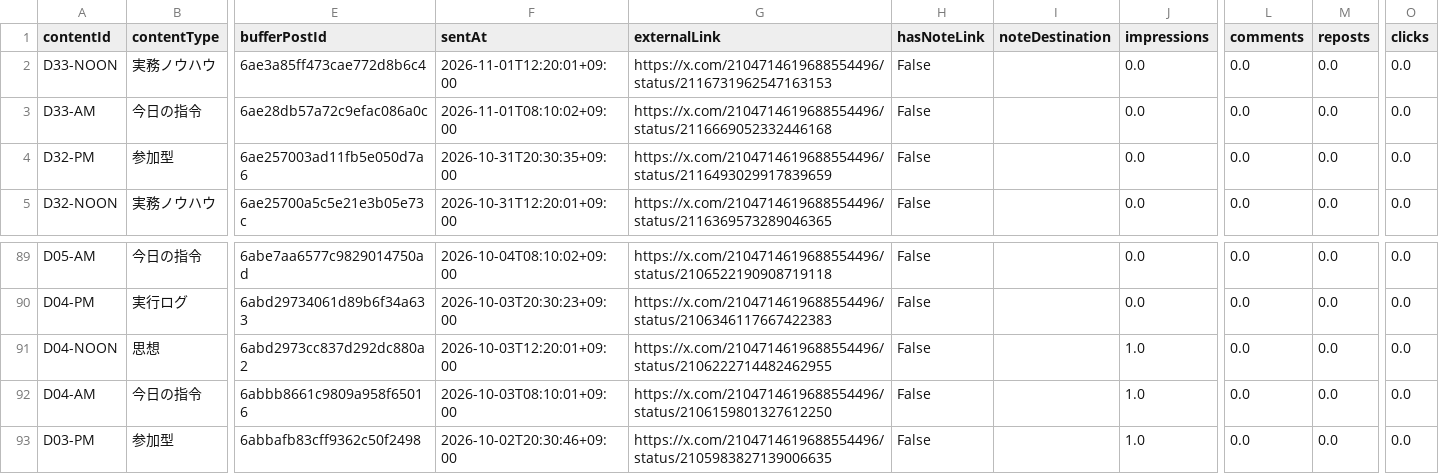
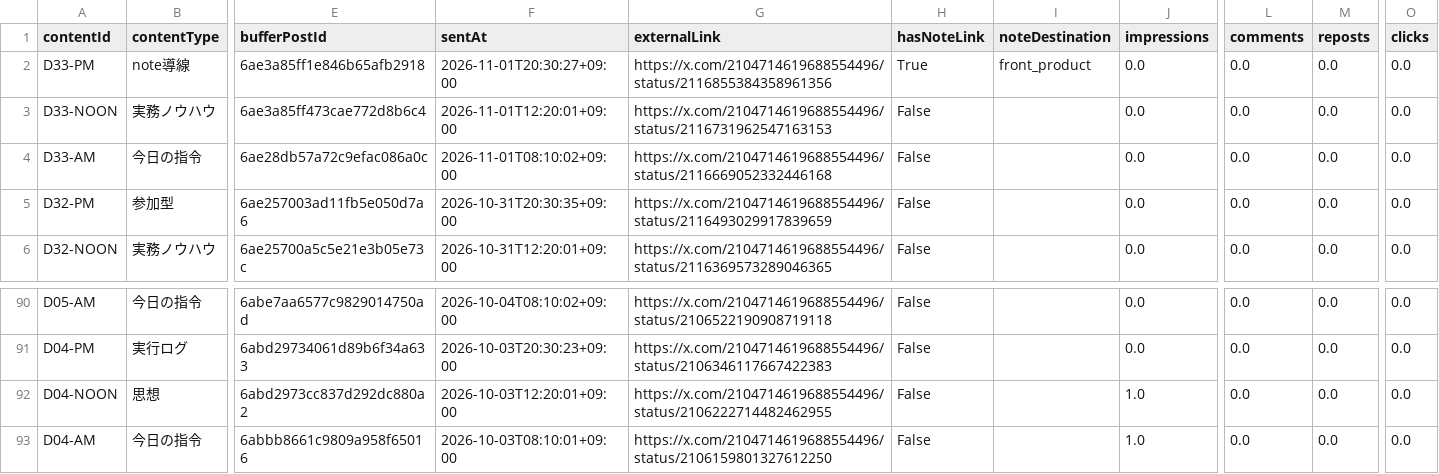
Before and after one commit to innovation4131210-alt/sena-media, a CSV file: automation/ai-command-x/analytics/posts.csv, drawn as a sheet; only a part is shown, gaps mark what is left out; removed rows and columns are numbered as before the commit, all else as after; rows hold the shown columns only; the diff names each change by its address in the sheet, - before the commit and + after, or states it on an @@ line.

```diff
--- a/automation/ai-command-x/analytics/posts.csv
+++ b/automation/ai-command-x/analytics/posts.csv
+row 2: D33-PM | note導線 | 6ae3a85ff1e846b65afb2918 | 2026-11-01T20:30:27+09:00 | https://x.com/2104714619688554496/status/2116855384358961356 | True | front_product | 0.0 | 0.0 | 0.0 | 0.0
-row 93: D03-PM | 参加型 | 6abbafb83cff9362c50f2498 | 2026-10-02T20:30:46+09:00 | https://x.com/2104714619688554496/status/2105983827139006635 | False |  | 1.0 | 0.0 | 0.0 | 0.0
```
Also changed, not shown: 4 other files.
